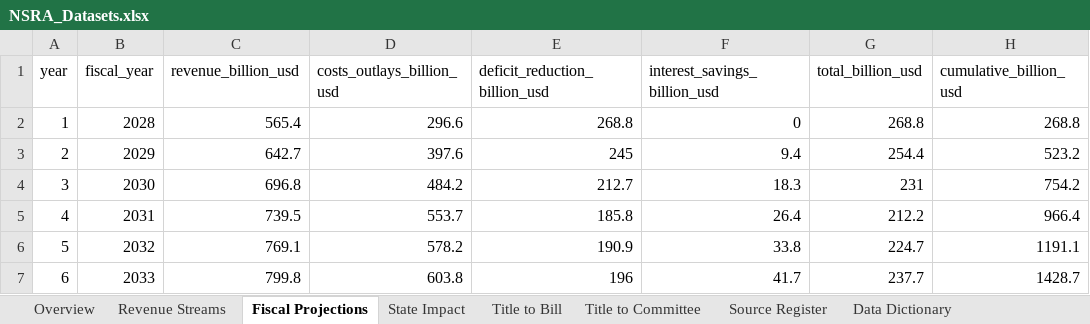
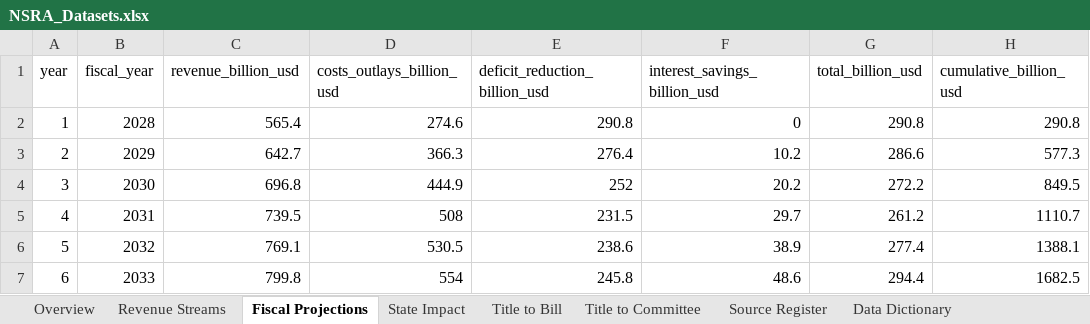
Before and after one commit to americanvault/theamericandeal, an Excel workbook: data/NSRA_Datasets.xlsx, sheet Fiscal Projections, drawn as a sheet; only a part is shown; values as stored, in another font and other column widths than the file's, no borders; the diff covers the shown part only; the diff names each change by its address in the sheet, - before the commit and + after, or states it on an @@ line.

```diff
--- a/data/NSRA_Datasets.xlsx (sheet Fiscal Projections)
+++ b/data/NSRA_Datasets.xlsx (sheet Fiscal Projections)
-D2 (costs_outlays_billion_usd): 296.6
+D2 (costs_outlays_billion_usd): 274.6
-E2 (deficit_reduction_billion_usd): 268.8
+E2 (deficit_reduction_billion_usd): 290.8
-G2 (total_billion_usd): 268.8
+G2 (total_billion_usd): 290.8
-H2 (cumulative_billion_usd): 268.8
+H2 (cumulative_billion_usd): 290.8
-D3 (costs_outlays_billion_usd): 397.6
+D3 (costs_outlays_billion_usd): 366.3
-E3 (deficit_reduction_billion_usd): 245
+E3 (deficit_reduction_billion_usd): 276.4
-F3 (interest_savings_billion_usd): 9.4
+F3 (interest_savings_billion_usd): 10.2
-G3 (total_billion_usd): 254.4
+G3 (total_billion_usd): 286.6
-H3 (cumulative_billion_usd): 523.2
+H3 (cumulative_billion_usd): 577.3
-D4 (costs_outlays_billion_usd): 484.2
+D4 (costs_outlays_billion_usd): 444.9
-E4 (deficit_reduction_billion_usd): 212.7
+E4 (deficit_reduction_billion_usd): 252
-F4 (interest_savings_billion_usd): 18.3
+F4 (interest_savings_billion_usd): 20.2
-G4 (total_billion_usd): 231
+G4 (total_billion_usd): 272.2
-H4 (cumulative_billion_usd): 754.2
+H4 (cumulative_billion_usd): 849.5
-D5 (costs_outlays_billion_usd): 553.7
+D5 (costs_outlays_billion_usd): 508
-E5 (deficit_reduction_billion_usd): 185.8
+E5 (deficit_reduction_billion_usd): 231.5
-F5 (interest_savings_billion_usd): 26.4
+F5 (interest_savings_billion_usd): 29.7
-G5 (total_billion_usd): 212.2
+G5 (total_billion_usd): 261.2
-H5 (cumulative_billion_usd): 966.4
+H5 (cumulative_billion_usd): 1110.7
-D6 (costs_outlays_billion_usd): 578.2
+D6 (costs_outlays_billion_usd): 530.5
-E6 (deficit_reduction_billion_usd): 190.9
+E6 (deficit_reduction_billion_usd): 238.6
-F6 (interest_savings_billion_usd): 33.8
+F6 (interest_savings_billion_usd): 38.9
-G6 (total_billion_usd): 224.7
+G6 (total_billion_usd): 277.4
-H6 (cumulative_billion_usd): 1191.1
+H6 (cumulative_billion_usd): 1388.1
-D7 (costs_outlays_billion_usd): 603.8
+D7 (costs_outlays_billion_usd): 554
-E7 (deficit_reduction_billion_usd): 196
+E7 (deficit_reduction_billion_usd): 245.8
-F7 (interest_savings_billion_usd): 41.7
+F7 (interest_savings_billion_usd): 48.6
-G7 (total_billion_usd): 237.7
+G7 (total_billion_usd): 294.4
-H7 (cumulative_billion_usd): 1428.7
+H7 (cumulative_billion_usd): 1682.5
```
Also changed, not shown: 20 edited cells elsewhere in this sheet, sheet Source Register, sheet Data Dictionary.
